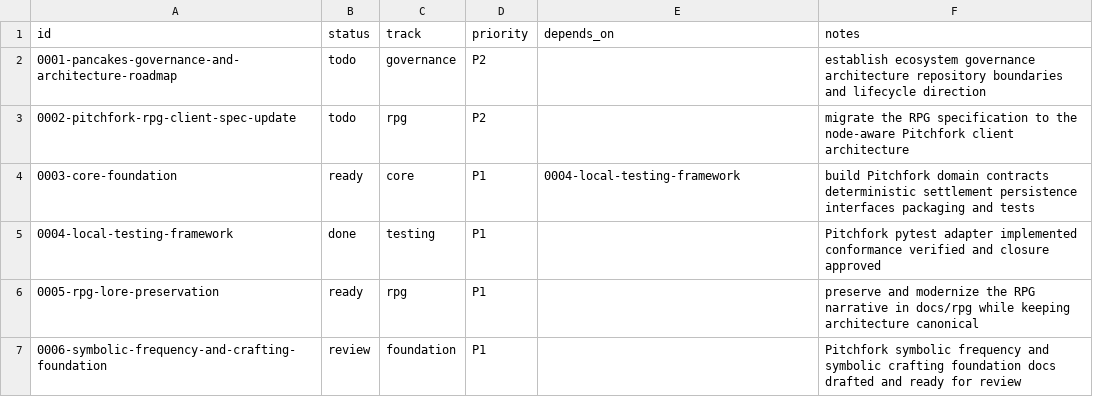
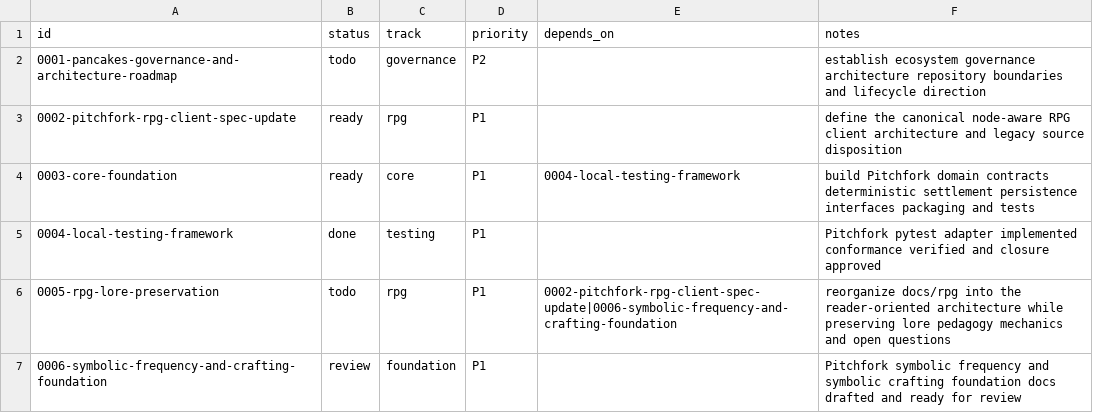
Before and after one commit to Floating-Eye-Software/pitchfork, a CSV file: _work/plans/plans.csv, drawn as a sheet.

```diff
--- a/_work/plans/plans.csv
+++ b/_work/plans/plans.csv
@@ -2,6 +2,6 @@ id,status,track,priority,depends_on,notes
 0001-pancakes-governance-and-architecture-roadmap,todo,governance,P2,,establish ecosystem governance architecture repository boundaries and lifecycle direction
-0002-pitchfork-rpg-client-spec-update,todo,rpg,P2,,migrate the RPG specification to the node-aware Pitchfork client architecture
+0002-pitchfork-rpg-client-spec-update,ready,rpg,P1,,define the canonical node-aware RPG client architecture and legacy source disposition
 0003-core-foundation,ready,core,P1,0004-local-testing-framework,build Pitchfork domain contracts deterministic settlement persistence interfaces packaging and tests
 0004-local-testing-framework,done,testing,P1,,Pitchfork pytest adapter implemented conformance verified and closure approved
-0005-rpg-lore-preservation,ready,rpg,P1,,preserve and modernize the RPG narrative in docs/rpg while keeping architecture canonical
+0005-rpg-lore-preservation,todo,rpg,P1,0002-pitchfork-rpg-client-spec-update|0006-symbolic-frequency-and-crafting-foundation,reorganize docs/rpg into the reader-oriented architecture while preserving lore pedagogy mechanics and open questions
 0006-symbolic-frequency-and-crafting-foundation,review,foundation,P1,,Pitchfork symbolic frequency and symbolic crafting foundation docs drafted and ready for review
```
Also changed, not shown: _work/todo.csv, 7 other files.
